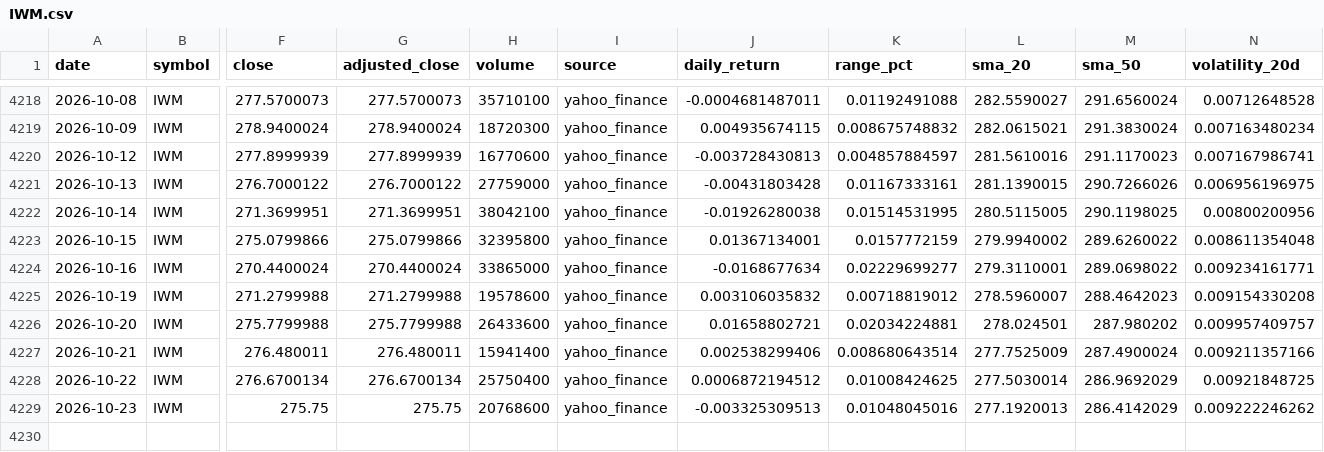
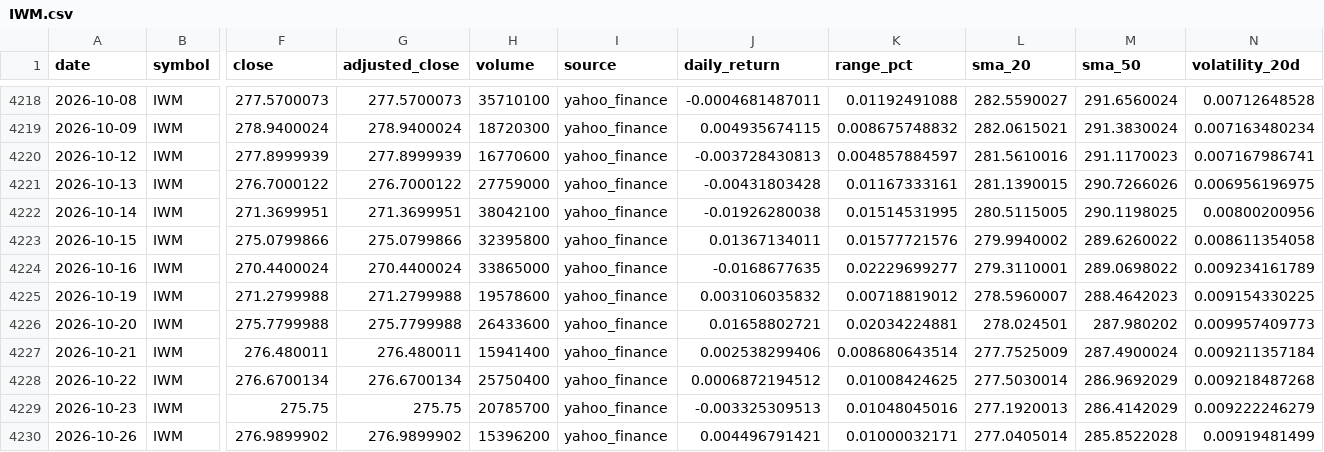
Before and after one commit to abi1010-git/predicting-stock-market-personal-project, a CSV file: data/IWM.csv, drawn as a sheet; only a part is shown, gaps mark what is left out; rows hold the shown columns only; the diff names each change by its address in the sheet, - before the commit and + after, or states it on an @@ line.

```diff
--- a/data/IWM.csv
+++ b/data/IWM.csv
-J4223 (daily_return): 0.01367134001
+J4223 (daily_return): 0.01367134011
-K4223 (range_pct): 0.0157772159
+K4223 (range_pct): 0.01577721576
-N4223 (volatility_20d): 0.008611354048
+N4223 (volatility_20d): 0.008611354058
-J4224 (daily_return): -0.0168677634
+J4224 (daily_return): -0.0168677635
-N4224 (volatility_20d): 0.009234161771
+N4224 (volatility_20d): 0.009234161789
-N4225 (volatility_20d): 0.009154330208
+N4225 (volatility_20d): 0.009154330225
-N4226 (volatility_20d): 0.009957409757
+N4226 (volatility_20d): 0.009957409773
-N4227 (volatility_20d): 0.009211357166
+N4227 (volatility_20d): 0.009211357184
-N4228 (volatility_20d): 0.00921848725
+N4228 (volatility_20d): 0.009218487268
-H4229 (volume): 20768600
+H4229 (volume): 20785700
-N4229 (volatility_20d): 0.009222246262
+N4229 (volatility_20d): 0.009222246279
+row 4230: 2026-10-26 | IWM | 276.9899902 | 276.9899902 | 15396200 | yahoo_finance | 0.004496791421 | 0.01000032171 | 277.0405014 | 285.8522028 | 0.00919481499
```
Also changed, not shown: data/AAPL.csv, data/NVDA.csv, 3 other files.
